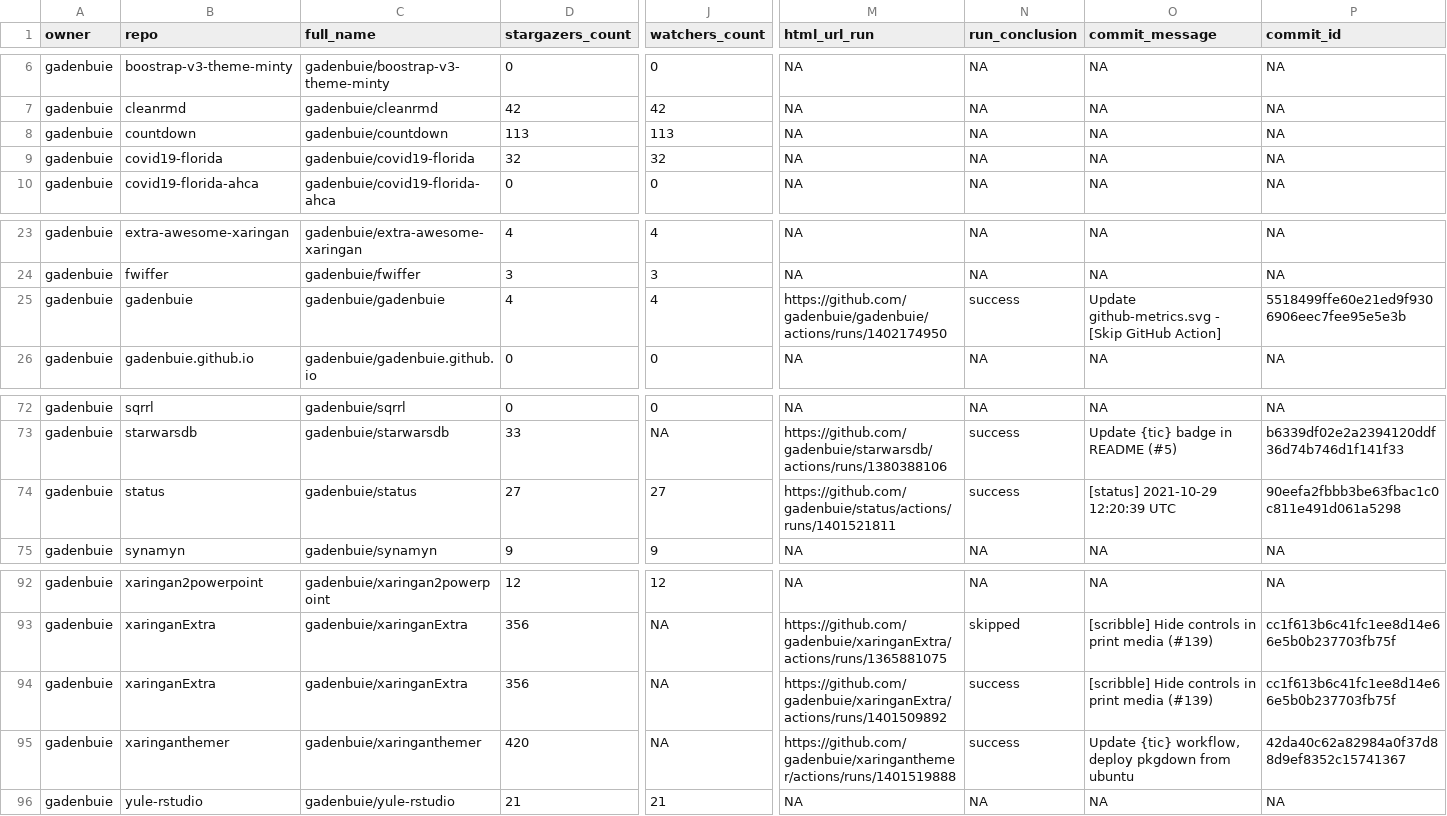
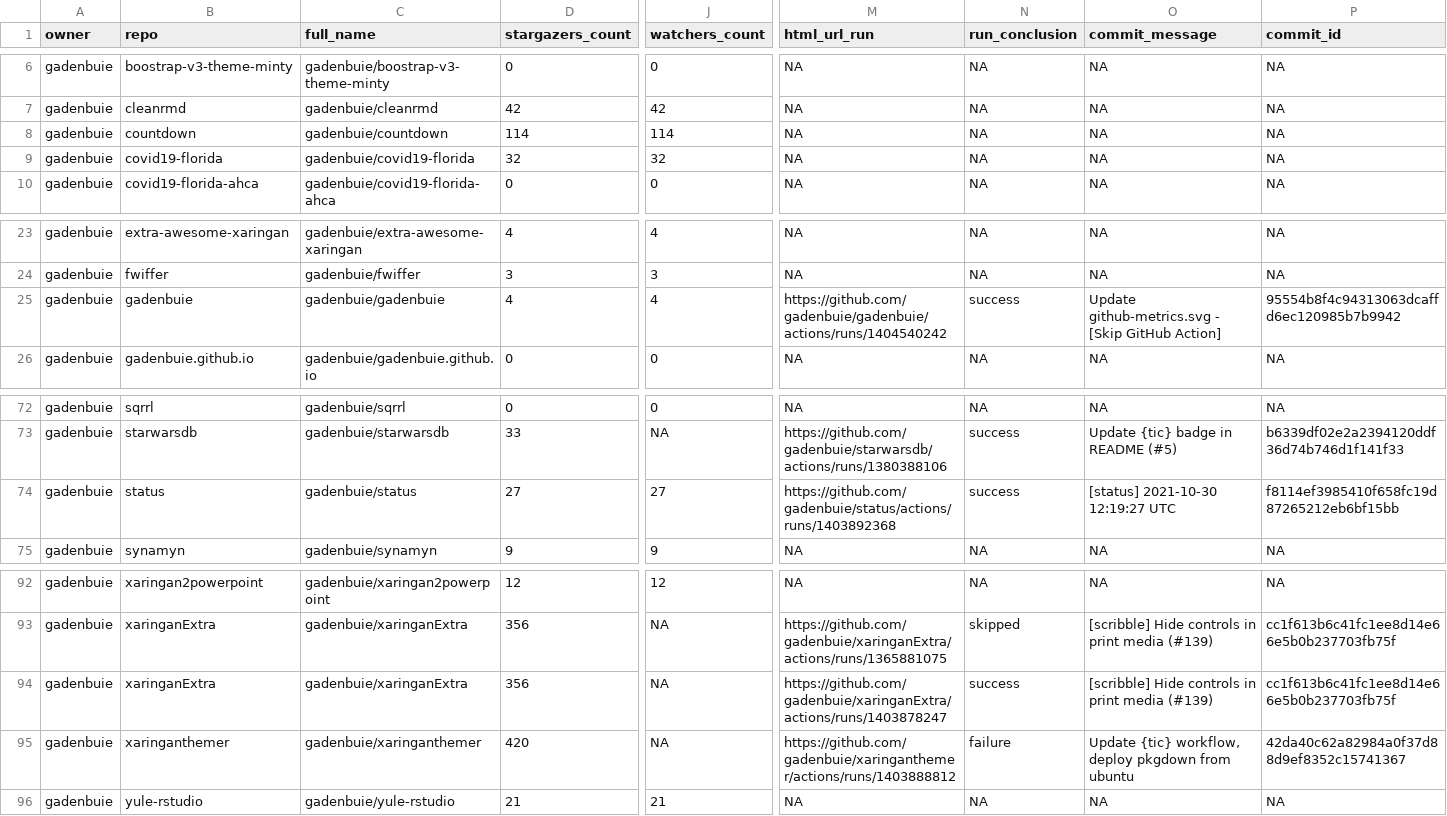
Before and after one commit to andrewcstewart/gha-dashboard, a CSV file: repos.csv, drawn as a sheet; only a part is shown, gaps mark what is left out; the diff names each change by its address in the sheet, - before the commit and + after, or states it on an @@ line.

```diff
--- a/repos.csv
+++ b/repos.csv
-D8 (stargazers_count): 113
+D8 (stargazers_count): 114
-J8 (watchers_count): 113
+J8 (watchers_count): 114
-M25 (html_url_run): https://github.com/gadenbuie/gadenbuie/actions/runs/1402174950
+M25 (html_url_run): https://github.com/gadenbuie/gadenbuie/actions/runs/1404540242
-P25 (commit_id): 5518499ffe60e21ed9f9306906eec7fee95e5e3b
+P25 (commit_id): 95554b8f4c94313063dcaffd6ec120985b7b9942
-M74 (html_url_run): https://github.com/gadenbuie/status/actions/runs/1401521811
+M74 (html_url_run): https://github.com/gadenbuie/status/actions/runs/1403892368
-O74 (commit_message): [status] 2021-10-29 12:20:39 UTC
+O74 (commit_message): [status] 2021-10-30 12:19:27 UTC
-P74 (commit_id): 90eefa2fbbb3be63fbac1c0c811e491d061a5298
+P74 (commit_id): f8114ef3985410f658fc19d87265212eb6bf15bb
-M94 (html_url_run): https://github.com/gadenbuie/xaringanExtra/actions/runs/1401509892
+M94 (html_url_run): https://github.com/gadenbuie/xaringanExtra/actions/runs/1403878247
-M95 (html_url_run): https://github.com/gadenbuie/xaringanthemer/actions/runs/1401519888
+M95 (html_url_run): https://github.com/gadenbuie/xaringanthemer/actions/runs/1403888812
-N95 (run_conclusion): success
+N95 (run_conclusion): failure
```
Also changed, not shown: 1 other file.
